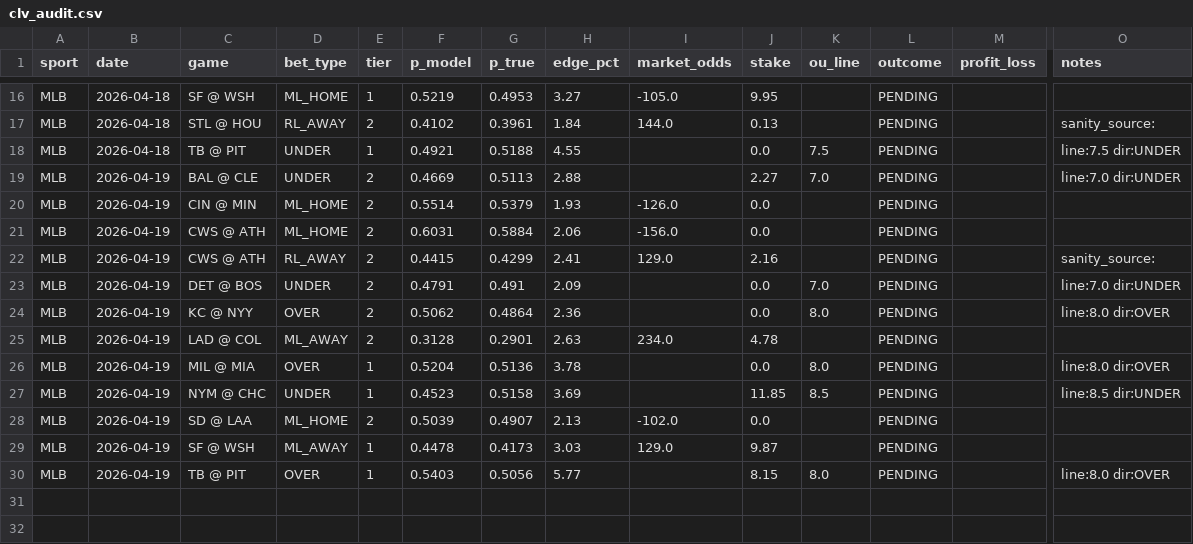
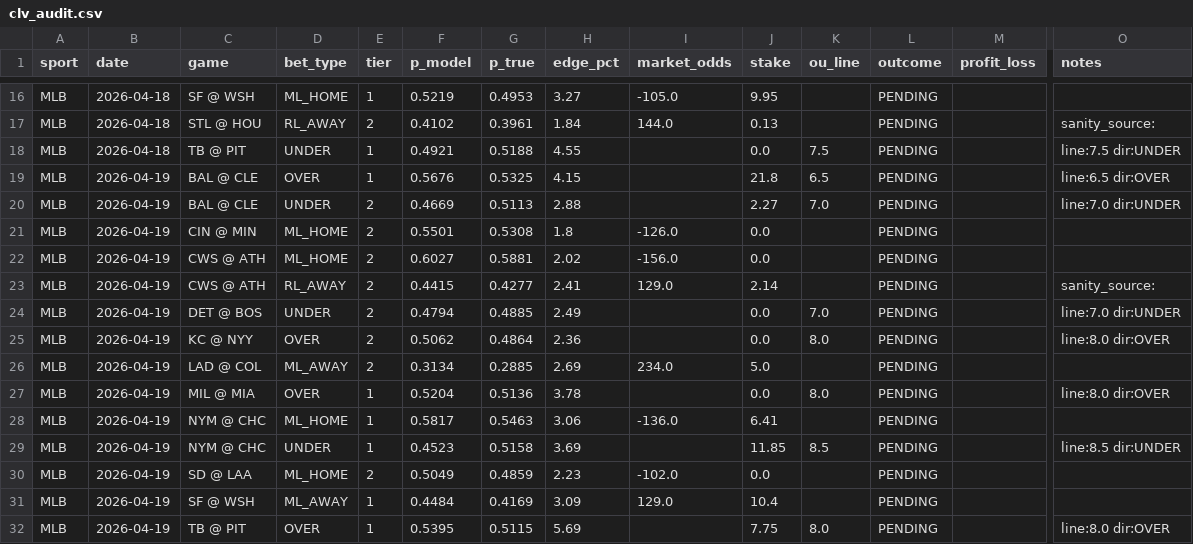
Before and after one commit to dgarcia2424/wizard-picks, a CSV file: clv_audit.csv, drawn as a sheet; only a part is shown, gaps mark what is left out; addresses are those after the commit; rows hold the shown columns only; the diff names each change by its address in the sheet, - before the commit and + after, or states it on an @@ line.

```diff
--- a/clv_audit.csv
+++ b/clv_audit.csv
+row 19: MLB | 2026-04-19 | BAL @ CLE | OVER | 1 | 0.5676 | 0.5325 | 4.15 |  | 21.8 | 6.5 | PENDING |  | line:6.5 dir:OVER
-F21 (p_model): 0.5514
+F21 (p_model): 0.5501
-G21 (p_true): 0.5379
+G21 (p_true): 0.5308
-H21 (edge_pct): 1.93
+H21 (edge_pct): 1.8
-F22 (p_model): 0.6031
+F22 (p_model): 0.6027
-G22 (p_true): 0.5884
+G22 (p_true): 0.5881
-H22 (edge_pct): 2.06
+H22 (edge_pct): 2.02
-G23 (p_true): 0.4299
+G23 (p_true): 0.4277
-J23 (stake): 2.16
+J23 (stake): 2.14
-F24 (p_model): 0.4791
+F24 (p_model): 0.4794
-G24 (p_true): 0.491
+G24 (p_true): 0.4885
-H24 (edge_pct): 2.09
+H24 (edge_pct): 2.49
-F26 (p_model): 0.3128
+F26 (p_model): 0.3134
-G26 (p_true): 0.2901
+G26 (p_true): 0.2885
-H26 (edge_pct): 2.63
+H26 (edge_pct): 2.69
-J26 (stake): 4.78
+J26 (stake): 5.0
+row 28: MLB | 2026-04-19 | NYM @ CHC | ML_HOME | 1 | 0.5817 | 0.5463 | 3.06 | -136.0 | 6.41 |  | PENDING
-F30 (p_model): 0.5039
+F30 (p_model): 0.5049
-G30 (p_true): 0.4907
+G30 (p_true): 0.4859
-H30 (edge_pct): 2.13
+H30 (edge_pct): 2.23
-F31 (p_model): 0.4478
+F31 (p_model): 0.4484
-G31 (p_true): 0.4173
+G31 (p_true): 0.4169
-H31 (edge_pct): 3.03
+H31 (edge_pct): 3.09
-J31 (stake): 9.87
+J31 (stake): 10.4
-F32 (p_model): 0.5403
+F32 (p_model): 0.5395
-G32 (p_true): 0.5056
+G32 (p_true): 0.5115
-H32 (edge_pct): 5.77
+H32 (edge_pct): 5.69
-J32 (stake): 8.15
+J32 (stake): 7.75
```
Also changed, not shown: daily_cards/daily_card_2026-04-19.csv, data/raw/backtest_games_2026.csv, 10 other files.
